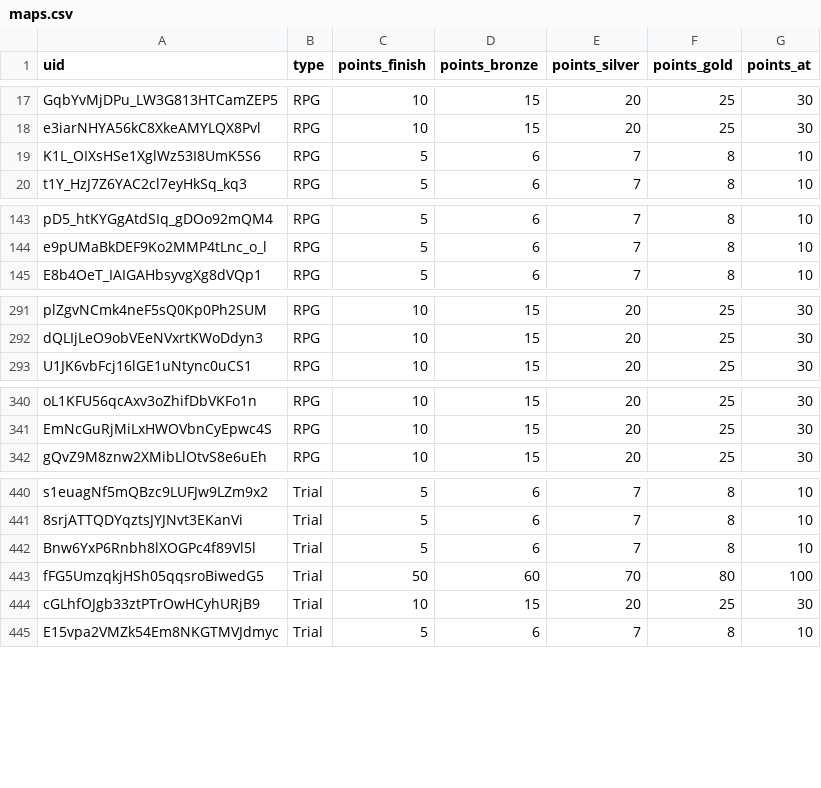
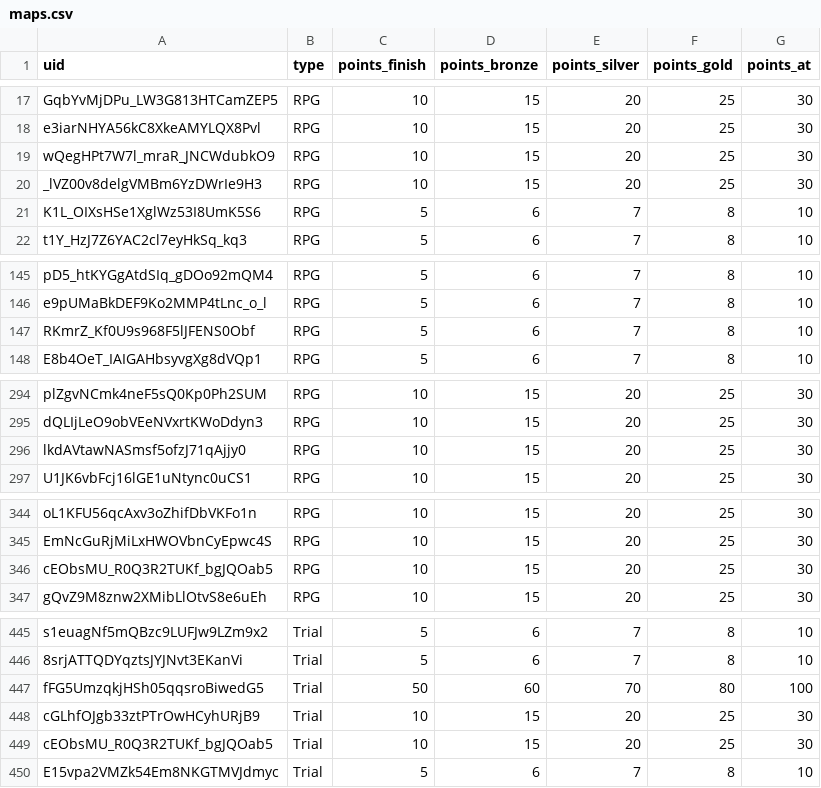
Before and after one commit to spl1nes/tmrank, a CSV file: maps.csv, drawn as a sheet; only a part is shown, gaps mark what is left out; the diff covers the shown part only.

Commit message:
update maps

```diff
--- a/maps.csv
+++ b/maps.csv
@@ -18,2 +18,4 @@ GqbYvMjDPu_LW3G813HTCamZEP5,RPG,10,15,20,25,30
 e3iarNHYA56kC8XkeAMYLQX8Pvl,RPG,10,15,20,25,30
+wQegHPt7W7l_mraR_JNCWdubkO9,RPG,10,15,20,25,30
+_lVZ00v8delgVMBm6YzDWrIe9H3,RPG,10,15,20,25,30
 K1L_OIXsHSe1XglWz53I8UmK5S6,RPG,5,6,7,8,10
@@ -144,2 +146,3 @@ pD5_htKYGgAtdSIq_gDOo92mQM4,RPG,5,6,7,8,10
 e9pUMaBkDEF9Ko2MMP4tLnc_o_l,RPG,5,6,7,8,10
+RKmrZ_Kf0U9s968F5lJFENS0Obf,RPG,5,6,7,8,10
 E8b4OeT_IAIGAHbsyvgXg8dVQp1,RPG,5,6,7,8,10
@@ -292,2 +295,3 @@ plZgvNCmk4neF5sQ0Kp0Ph2SUM,RPG,10,15,20,25,30
 dQLIjLeO9obVEeNVxrtKWoDdyn3,RPG,10,15,20,25,30
+lkdAVtawNASmsf5ofzJ71qAjjy0,RPG,10,15,20,25,30
 U1JK6vbFcj16lGE1uNtync0uCS1,RPG,10,15,20,25,30
@@ -341,2 +345,3 @@ oL1KFU56qcAxv3oZhifDbVKFo1n,RPG,10,15,20,25,30
 EmNcGuRjMiLxHWOVbnCyEpwc4S,RPG,10,15,20,25,30
+cEObsMU_R0Q3R2TUKf_bgJQOab5,RPG,10,15,20,25,30
 gQvZ9M8znw2XMibLlOtvS8e6uEh,RPG,10,15,20,25,30
@@ -441,5 +446,5 @@ s1euagNf5mQBzc9LUFJw9LZm9x2,Trial,5,6,7,8,10
 8srjATTQDYqztsJYJNvt3EKanVi,Trial,5,6,7,8,10
-Bnw6YxP6Rnbh8lXOGPc4f89Vl5l,Trial,5,6,7,8,10
 fFG5UmzqkjHSh05qqsroBiwedG5,Trial,50,60,70,80,100
 cGLhfOJgb33ztPTrOwHCyhURjB9,Trial,10,15,20,25,30
+cEObsMU_R0Q3R2TUKf_bgJQOab5,Trial,10,15,20,25,30
 E15vpa2VMZk54Em8NKGTMVJdmyc,Trial,5,6,7,8,10
```
Also changed, not shown: 1 added row and 1 removed row elsewhere in this file.
